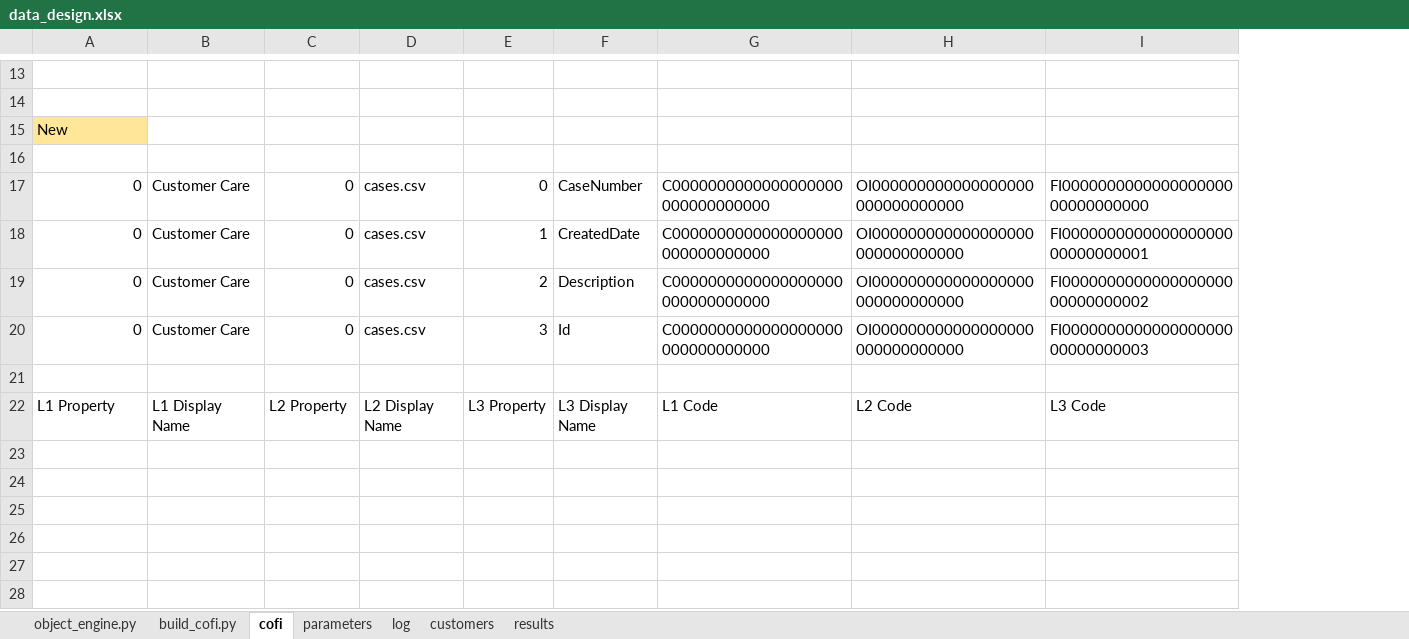
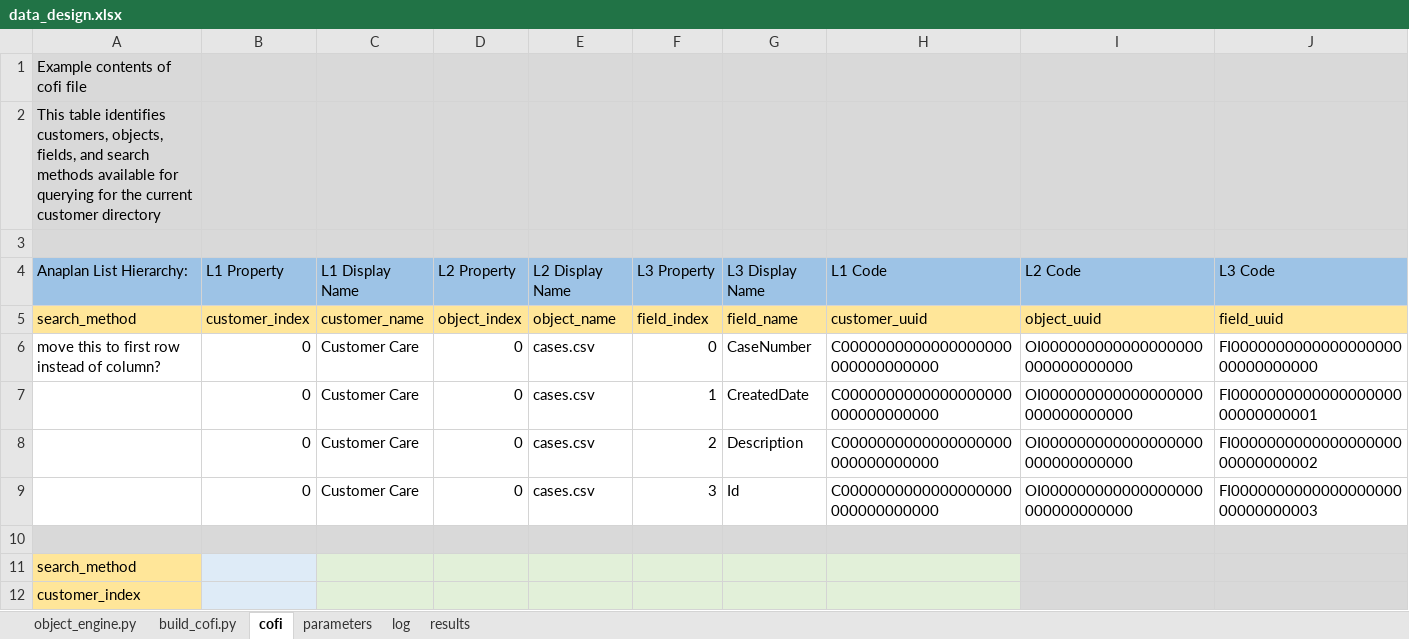
Before and after one commit to jlfilip/Salesforce-Object-Refinery, an Excel workbook: Documentation/data_design.xlsx, sheet cofi, drawn as a sheet; only a part is shown, gaps mark what is left out; values as stored, in another font and other column widths than the file's, no borders; removed rows and columns are numbered as before the commit, all else as after; the diff covers the shown part only; the diff names each change by its address in the sheet, - before the commit and + after, or states it on an @@ line.

Commit message:
Updated Structure & Design
Staging for multiple search functions and updated design doc to reflect.

```diff
--- a/Documentation/data_design.xlsx (sheet cofi)
+++ b/Documentation/data_design.xlsx (sheet cofi)
-sheet tab: customers
+column A, rows 1-2: Example contents of cofi file | This table identifies customers, objects, fields, and search methods available for querying for the current customer directory; rows 6-11: move this to first row instead of column? |  |  |  |  | search_method
-B1:J2 fill: none
+B1:J2 fill: #D9D9D9
-row 15: New
-B3:J3 fill: none
+B3:J3 fill: #D9D9D9
+row 4: Anaplan List Hierarchy: | L1 Property | L1 Display Name | L2 Property | L2 Display Name | L3 Property | L3 Display Name | L1 Code | L2 Code | L3 Code
+row 5: search_method | customer_index | customer_name | object_index | object_name | field_index | field_name | customer_uuid | object_uuid | field_uuid
-B10:J10 fill: none
+B10:J10 fill: #D9D9D9
-B11: L1 Property
+B11: (empty)
-B11 fill: none
+B11 fill: #DEEBF7
-C11: L1 Display Name
+C11: (empty)
-C11:H11 fill: none
+C11:H11 fill: #E2F0D9
-D11: L2 Property
+D11: (empty)
-E11: L2 Display Name
+E11: (empty)
-F11: L3 Property
+F11: (empty)
-G11: L3 Display Name
+G11: (empty)
-H11: L1 Code
+H11: (empty)
-I11: L2 Code
+I11: (empty)
-I11:J11 fill: none
+I11:J11 fill: #D9D9D9
-J11: L3 Code
+J11: (empty)
+row 12: customer_index
```
Also changed, not shown: 8 added rows and 12 removed rows elsewhere in this sheet, sheet parameters, 1 other file.
